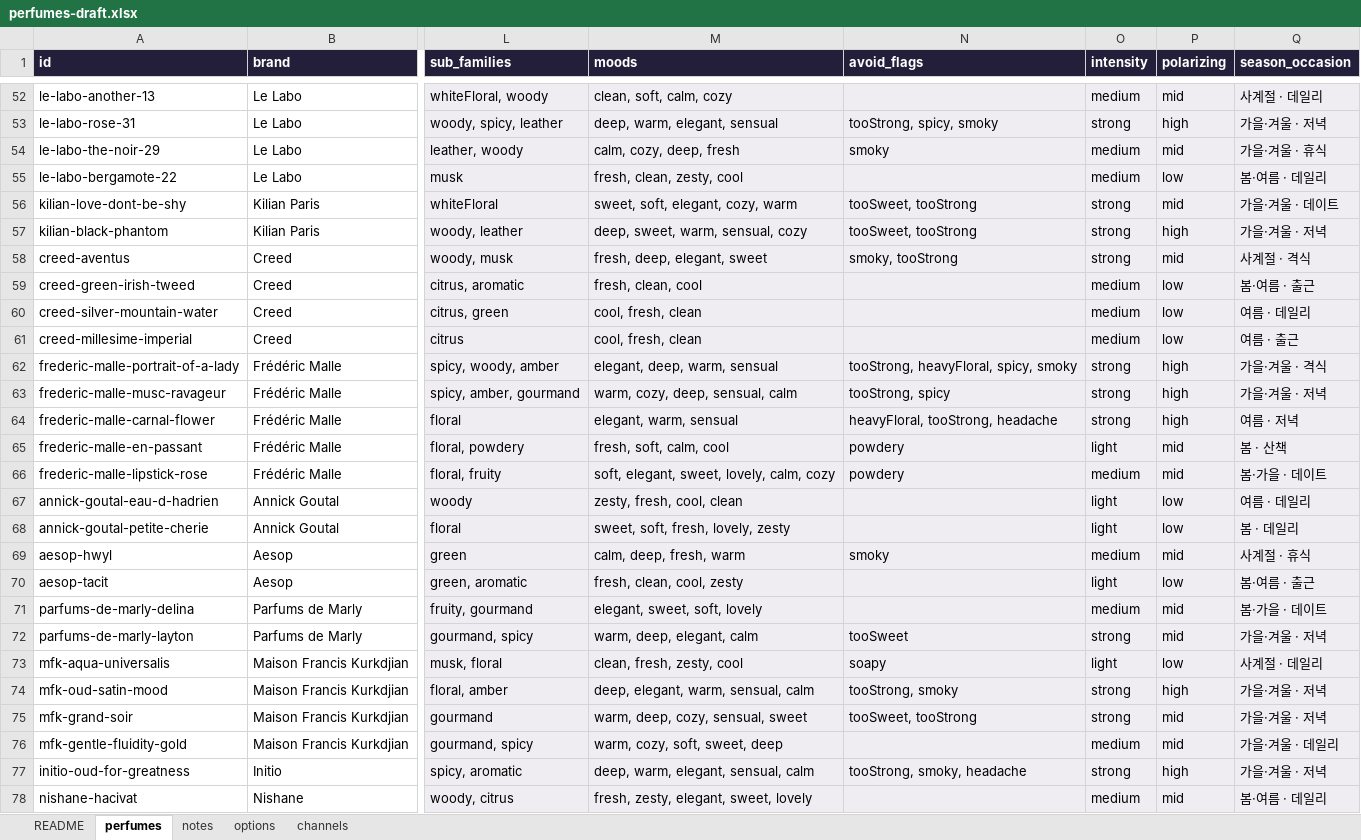
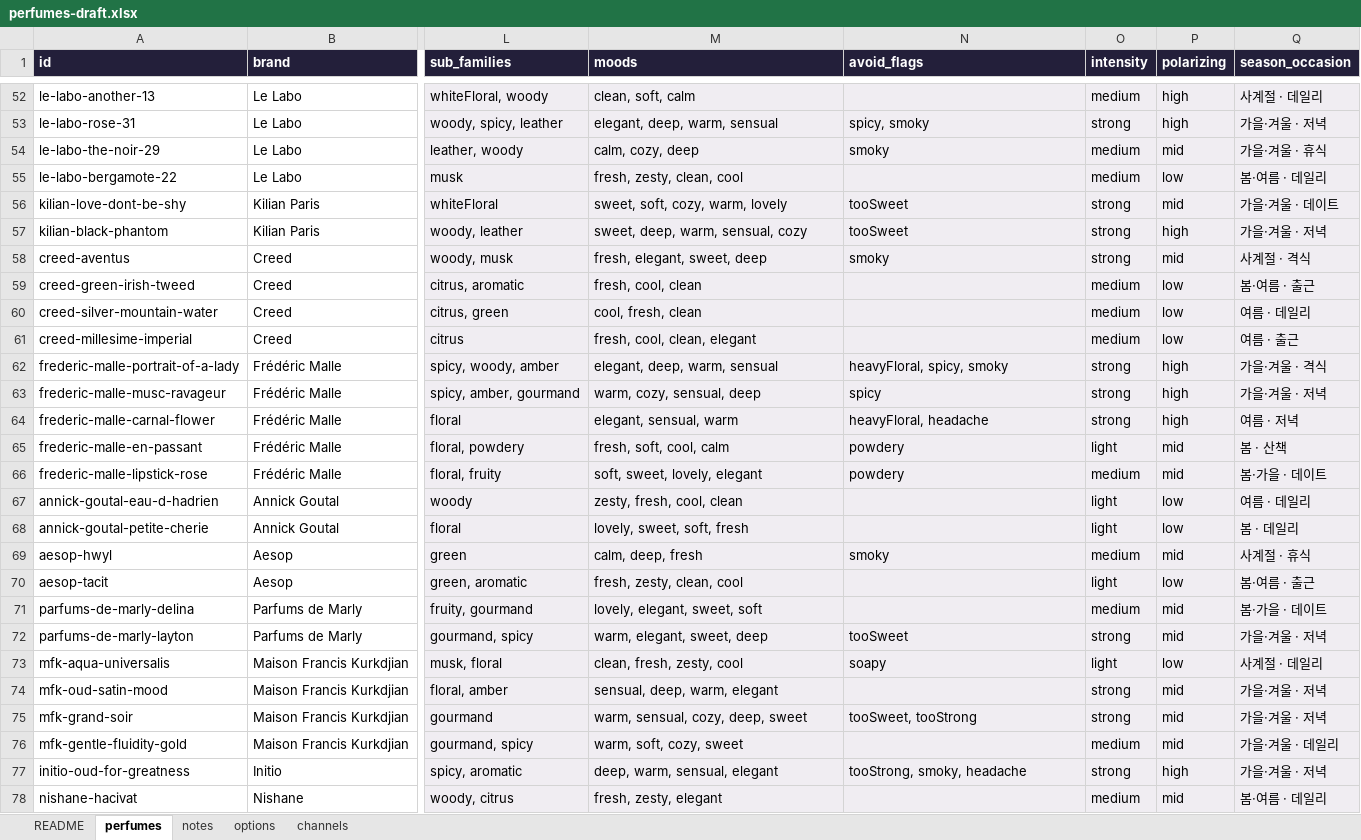
Before and after one commit to eroonsung/project-scentnote, an Excel workbook: docs/perfumes-draft.xlsx, sheet perfumes, drawn as a sheet; only a part is shown, gaps mark what is left out; values as stored, in another font and other column widths than the file's, no borders; the diff covers the shown part only; the diff names each change by its address in the sheet, - before the commit and + after, or states it on an @@ line.

```diff
--- a/docs/perfumes-draft.xlsx (sheet perfumes)
+++ b/docs/perfumes-draft.xlsx (sheet perfumes)
-M52 (moods): clean, soft, calm, cozy
+M52 (moods): clean, soft, calm
-P52 (polarizing): mid
+P52 (polarizing): high
-M53 (moods): deep, warm, elegant, sensual
+M53 (moods): elegant, deep, warm, sensual
-N53 (avoid_flags): tooStrong, spicy, smoky
+N53 (avoid_flags): spicy, smoky
-M54 (moods): calm, cozy, deep, fresh
+M54 (moods): calm, cozy, deep
-M55 (moods): fresh, clean, zesty, cool
+M55 (moods): fresh, zesty, clean, cool
-M56 (moods): sweet, soft, elegant, cozy, warm
+M56 (moods): sweet, soft, cozy, warm, lovely
-N56:N57 (avoid_flags): tooSweet, tooStrong
+N56:N57 (avoid_flags): tooSweet
-M57 (moods): deep, sweet, warm, sensual, cozy
+M57 (moods): sweet, deep, warm, sensual, cozy
-M58 (moods): fresh, deep, elegant, sweet
+M58 (moods): fresh, elegant, sweet, deep
-N58 (avoid_flags): smoky, tooStrong
+N58 (avoid_flags): smoky
-M59 (moods): fresh, clean, cool
+M59 (moods): fresh, cool, clean
-M61 (moods): cool, fresh, clean
+M61 (moods): fresh, cool, clean, elegant
-N62 (avoid_flags): tooStrong, heavyFloral, spicy, smoky
+N62 (avoid_flags): heavyFloral, spicy, smoky
-M63 (moods): warm, cozy, deep, sensual, calm
+M63 (moods): warm, cozy, sensual, deep
-N63 (avoid_flags): tooStrong, spicy
+N63 (avoid_flags): spicy
-M64 (moods): elegant, warm, sensual
+M64 (moods): elegant, sensual, warm
-N64 (avoid_flags): heavyFloral, tooStrong, headache
+N64 (avoid_flags): heavyFloral, headache
-M65 (moods): fresh, soft, calm, cool
+M65 (moods): fresh, soft, cool, calm
-M66 (moods): soft, elegant, sweet, lovely, calm, cozy
+M66 (moods): soft, sweet, lovely, elegant
-M68 (moods): sweet, soft, fresh, lovely, zesty
+M68 (moods): lovely, sweet, soft, fresh
-M69 (moods): calm, deep, fresh, warm
+M69 (moods): calm, deep, fresh
-M70 (moods): fresh, clean, cool, zesty
+M70 (moods): fresh, zesty, clean, cool
-M71 (moods): elegant, sweet, soft, lovely
+M71 (moods): lovely, elegant, sweet, soft
-M72 (moods): warm, deep, elegant, calm
+M72 (moods): warm, elegant, sweet, deep
-M74 (moods): deep, elegant, warm, sensual, calm
+M74 (moods): sensual, deep, warm, elegant
-N74 (avoid_flags): tooStrong, smoky
+N74 (avoid_flags): (empty)
-P74 (polarizing): high
+P74 (polarizing): mid
-M75 (moods): warm, deep, cozy, sensual, sweet
+M75 (moods): warm, sensual, cozy, deep, sweet
-M76 (moods): warm, cozy, soft, sweet, deep
+M76 (moods): warm, soft, cozy, sweet
-M77 (moods): deep, warm, elegant, sensual, calm
+M77 (moods): deep, warm, sensual, elegant
-M78 (moods): fresh, zesty, elegant, sweet, lovely
+M78 (moods): fresh, zesty, elegant
```
Also changed, not shown: 139 edited cells elsewhere in this sheet, 15 other files.
